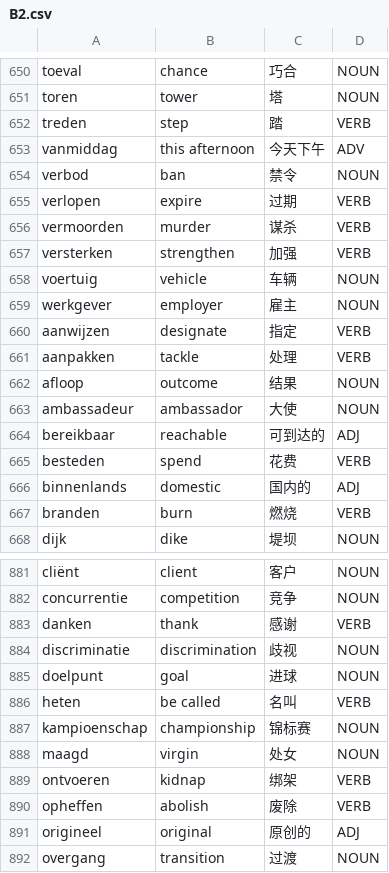
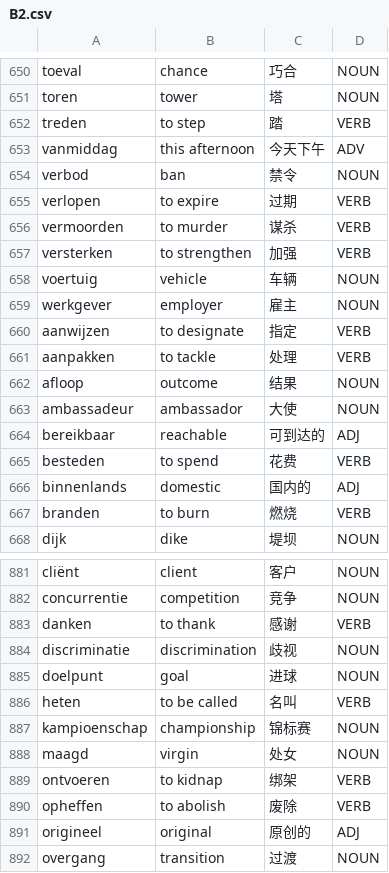
Before and after one commit to Jonathangadeaharder/VocabLevels, a CSV file: dutch/B2.csv, drawn as a sheet; only a part is shown, gaps mark what is left out; the diff covers the shown part only.

```diff
--- a/dutch/B2.csv
+++ b/dutch/B2.csv
@@ -651,12 +651,12 @@ toeval,chance,巧合,NOUN
 toren,tower,塔,NOUN
-treden,step,踏,VERB
+treden,to step,踏,VERB
 vanmiddag,this afternoon,今天下午,ADV
 verbod,ban,禁令,NOUN
-verlopen,expire,过期,VERB
-vermoorden,murder,谋杀,VERB
-versterken,strengthen,加强,VERB
+verlopen,to expire,过期,VERB
+vermoorden,to murder,谋杀,VERB
+versterken,to strengthen,加强,VERB
 voertuig,vehicle,车辆,NOUN
 werkgever,employer,雇主,NOUN
-aanwijzen,designate,指定,VERB
-aanpakken,tackle,处理,VERB
+aanwijzen,to designate,指定,VERB
+aanpakken,to tackle,处理,VERB
 afloop,outcome,结果,NOUN
@@ -664,5 +664,5 @@ ambassadeur,ambassador,大使,NOUN
 bereikbaar,reachable,可到达的,ADJ
-besteden,spend,花费,VERB
+besteden,to spend,花费,VERB
 binnenlands,domestic,国内的,ADJ
-branden,burn,燃烧,VERB
+branden,to burn,燃烧,VERB
 dijk,dike,堤坝,NOUN
@@ -882,10 +882,10 @@ cliënt,client,客户,NOUN
 concurrentie,competition,竞争,NOUN
-danken,thank,感谢,VERB
+danken,to thank,感谢,VERB
 discriminatie,discrimination,歧视,NOUN
 doelpunt,goal,进球,NOUN
-heten,be called,名叫,VERB
+heten,to be called,名叫,VERB
 kampioenschap,championship,锦标赛,NOUN
 maagd,virgin,处女,NOUN
-ontvoeren,kidnap,绑架,VERB
-opheffen,abolish,废除,VERB
+ontvoeren,to kidnap,绑架,VERB
+opheffen,to abolish,废除,VERB
 origineel,original,原创的,ADJ
```
Also changed, not shown: 61 edited cells elsewhere in this file, dutch/B1.csv, dutch/C1.csv, 8 other files.
